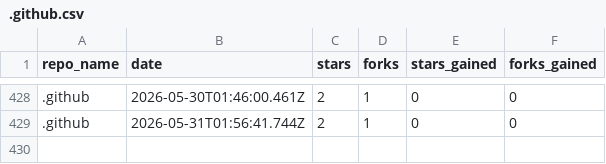
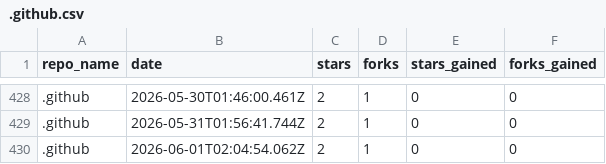
Before and after one commit to drawdb-io/gh-analytics, a CSV file: reports/.github.csv, drawn as a sheet; only a part is shown, gaps mark what is left out; the diff names each change by its address in the sheet, - before the commit and + after, or states it on an @@ line.

```diff
--- a/reports/.github.csv
+++ b/reports/.github.csv
+row 430: .github | 2026-06-01T02:04:54.062Z | 2 | 1 | 0 | 0
```
Also changed, not shown: reports/docs.csv, reports/drawdb-server.csv, 22 other files.
